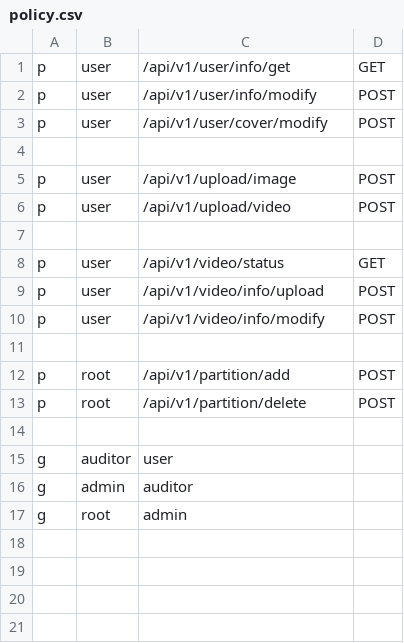
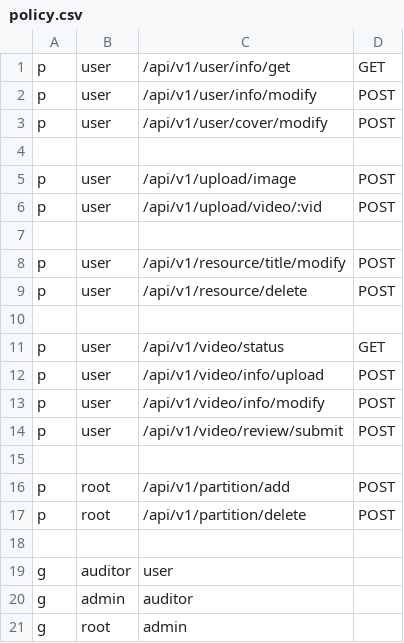
Before and after one commit to wangzmgit/leaf, a CSV file: server/static/casbin/policy.csv, drawn as a sheet.

```diff
--- a/server/static/casbin/policy.csv
+++ b/server/static/casbin/policy.csv
@@ -5,3 +5,6 @@ p, user, /api/v1/user/cover/modify, POST
 p, user, /api/v1/upload/image, POST
-p, user, /api/v1/upload/video, POST
+p, user, /api/v1/upload/video/:vid, POST
+
+p, user, /api/v1/resource/title/modify, POST
+p, user, /api/v1/resource/delete, POST
 
@@ -10,2 +13,3 @@ p, user, /api/v1/video/info/upload, POST
 p, user, /api/v1/video/info/modify, POST
+p, user, /api/v1/video/review/submit, POST
 
```
Also changed, not shown: 16 other files.
